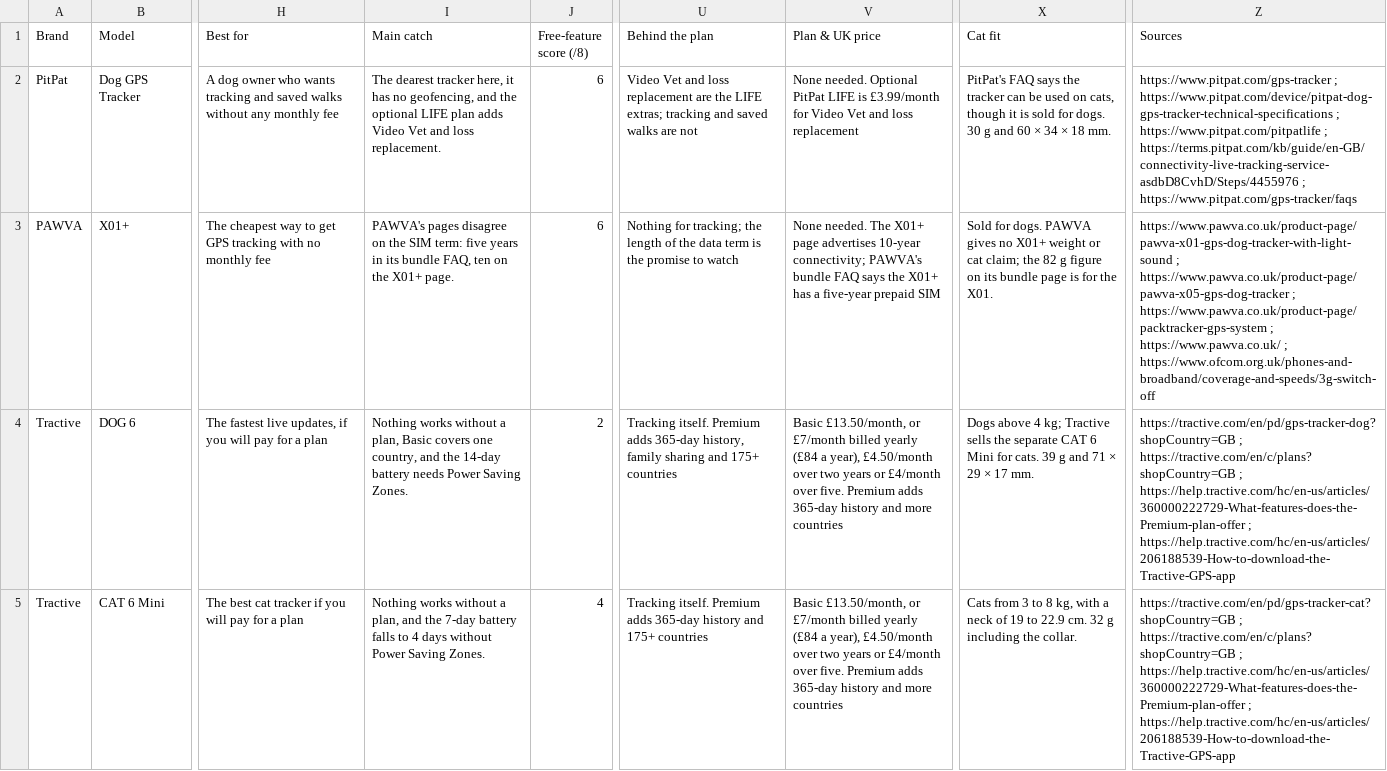
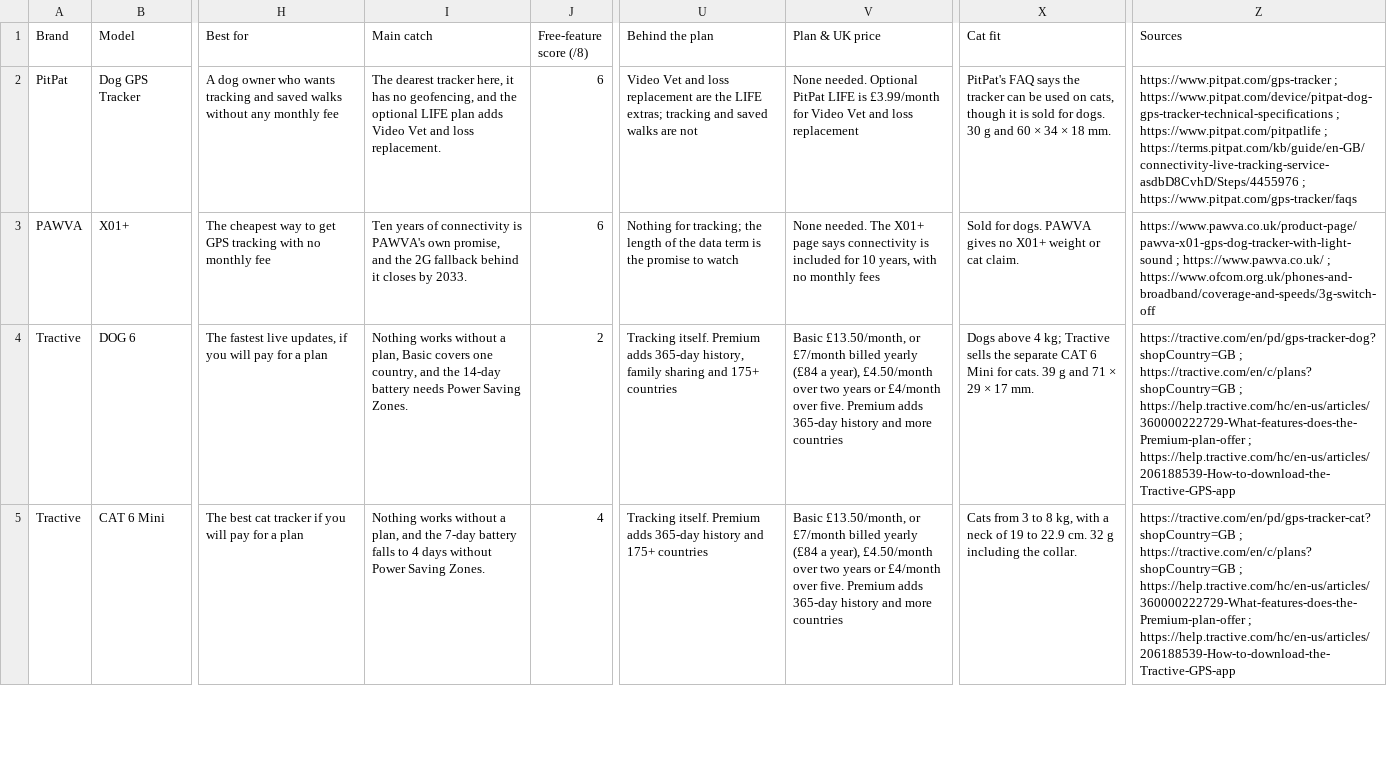
Before and after one commit to lydenyardley/subfree-uk, a CSV file: data/pet-trackers.csv, drawn as a sheet; only a part is shown, gaps mark what is left out; the diff names each change by its address in the sheet, - before the commit and + after, or states it on an @@ line.

Commit message:
fix(pet-trackers): re-source PAWVA's data term from its own page
The PackTracker bundle URL now renders the X05's product page, so it no
longer supports a claim about the X01+ this row prices. The row takes
its 10-year connectivity, no-monthly-fee and no-plan sentences from the
X01+ page, and the catch names the 2G fallback that Ofcom says closes by
2033 instead of the bundle's five-year FAQ. The category check date
stays at 9 November 2026 because one row's facts were re-read, not the
category's.

```diff
--- a/data/pet-trackers.csv
+++ b/data/pet-trackers.csv
-I3 (Main catch): PAWVA's pages disagree on the SIM term: five years in its bundle FAQ, ten on the X01+ page.
+I3 (Main catch): Ten years of connectivity is PAWVA's own promise, and the 2G fallback behind it closes by 2033.
-V3 (Plan & UK price): …X01+ page advertises 10-year connectivity; PAWVA's bundle FAQ says the X01+ has a five-year prepaid SIM
+V3 (Plan & UK price): …X01+ page says connectivity is included for 10 years, with no monthly fees
-X3 (Cat fit): …or cat claim; the 82 g figure on its bundle page is for the X01.
+X3 (Cat fit): …or cat claim.
-Z3 (Sources): https://www.pawva.co.uk/product-page/pawva-x01-gps-dog-tracker-with-light-sound ; https://www.pawva.co.uk/product-page/pawva-x05-gps-dog-tracker ; https://www.pawva.co.uk/product-page/packtracker-gps-system ; https://www.pawva.co.uk/ ;…
+Z3 (Sources): https://www.pawva.co.uk/product-page/pawva-x01-gps-dog-tracker-with-light-sound ; https://www.pawva.co.uk/ ;…
```
Also changed, not shown: 5 other files.
